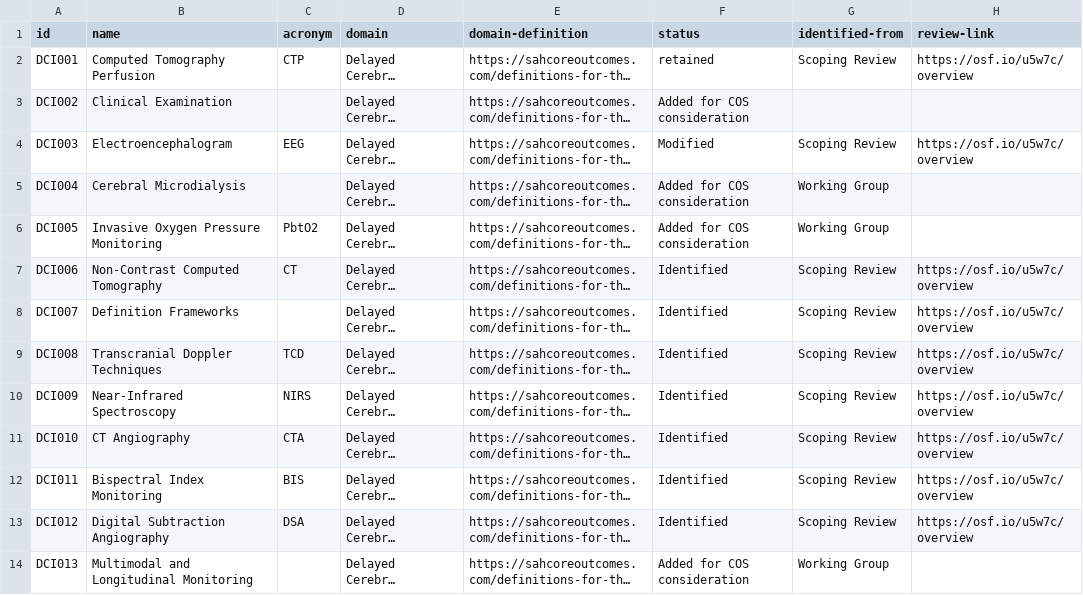
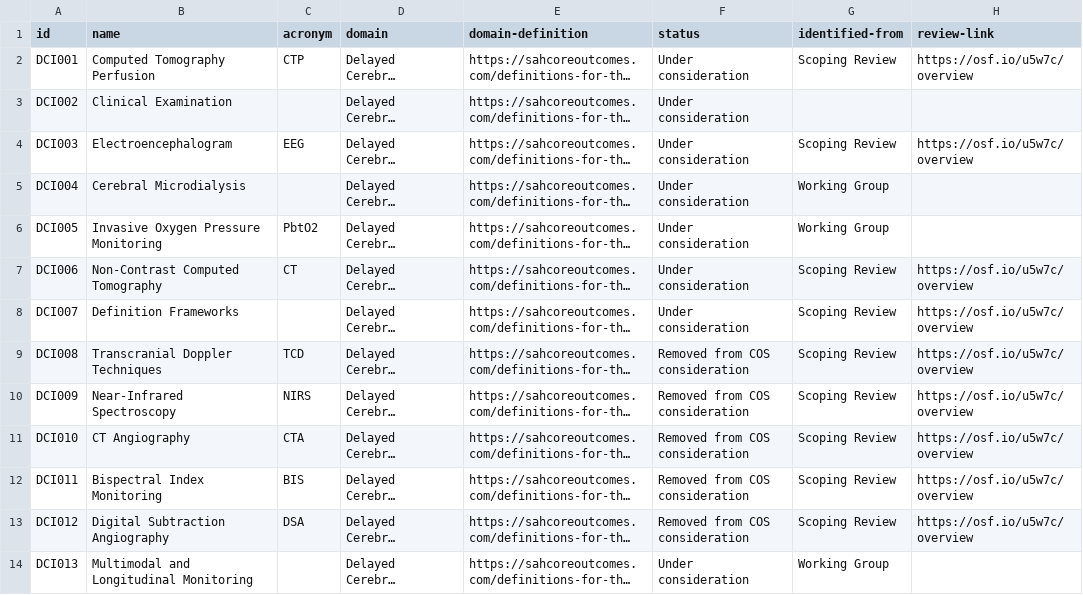
Before and after one commit to SeanFTPatterson/Delayed-Cerebral-Ischemia, a CSV file: data/instruments.csv, drawn as a sheet; only a part is shown; long unchanged cells end in …; the diff names each change by its address in the sheet, - before the commit and + after, or states it on an @@ line.

```diff
--- a/data/instruments.csv
+++ b/data/instruments.csv
-F2 (status): retained
+F2 (status): Under consideration
-F3 (status): Added for COS consideration
+F3 (status): Under consideration
-F4 (status): Modified
+F4 (status): Under consideration
-F5:F6 (status): Added for COS consideration
+F5:F6 (status): Under consideration
-F7:F8 (status): Identified
+F7:F8 (status): Under consideration
-F9:F13 (status): Identified
+F9:F13 (status): Removed from COS consideration
-F14 (status): Added for COS consideration
+F14 (status): Under consideration
```
Also changed, not shown: data/badge_styles.csv.
